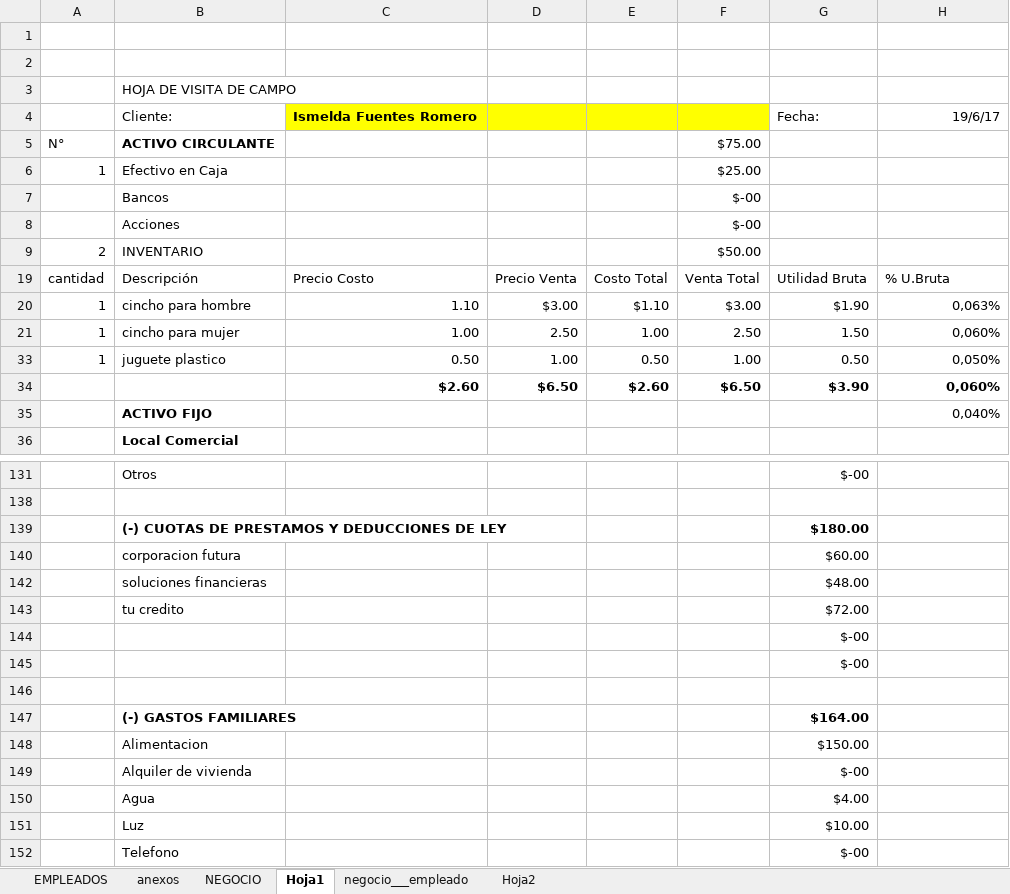
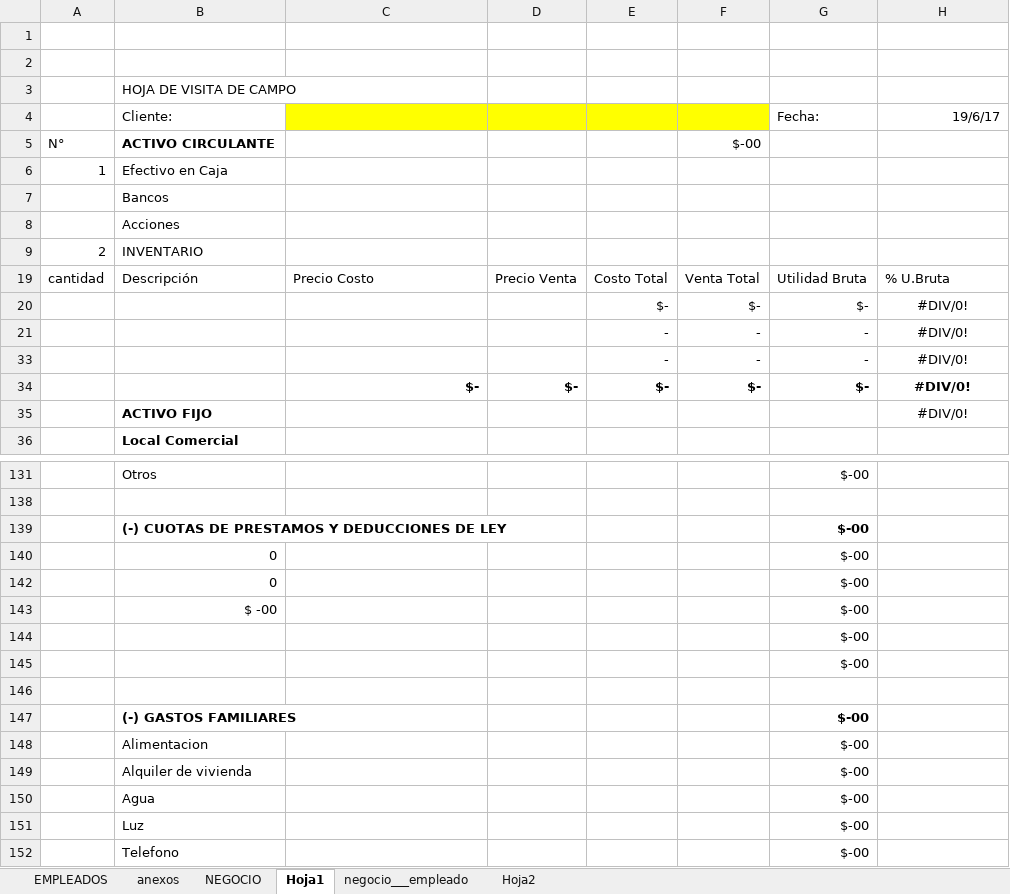
Before and after one commit to CeFGuerrerro/corp_futura, an Excel workbook: CORPFUTURA_v2/src/UTILIDADES/AnalisisCreditos.xlsx, sheet Hoja1, drawn as a sheet; only a part is shown, gaps mark what is left out; values as stored, in another font and other column widths than the file's, no borders; removed rows and columns are numbered as before the commit, all else as after; the diff covers the shown part only; the diff names each change by its address in the sheet, - before the commit and + after, or states it on an @@ line.

```diff
--- a/CORPFUTURA_v2/src/UTILIDADES/AnalisisCreditos.xlsx (sheet Hoja1)
+++ b/CORPFUTURA_v2/src/UTILIDADES/AnalisisCreditos.xlsx (sheet Hoja1)
-C4: Ismelda Fuentes Romero
+C4: (empty)
-F5: $75.00
+F5: $-00
-F6: $25.00
+F6: (empty)
-F7:F8: $-00
+F7:F8: (empty)
-F9: $50.00
+F9: (empty)
-row 20: 1 | cincho para hombre | 1.10 | $3.00 | $1.10 | $3.00 | $1.90 | 0,063%
-row 21: 1 | cincho para mujer | 1.00 | 2.50 | 1.00 | 2.50 | 1.50 | 0,060%
-row 33: 1 | juguete plastico | 0.50 | 1.00 | 0.50 | 1.00 | 0.50 | 0,050%
-row 34:  |  | $2.60 | $6.50 | $2.60 | $6.50 | $3.90 | 0,060%
+row 20:  |  |  |  | $- | $- | $- | #DIV/0!
+row 21:  |  |  |  | - | - | - | #DIV/0!
+row 33:  |  |  |  | - | - | - | #DIV/0!
+row 34:  |  | $- | $- | $- | $- | $- | #DIV/0!
-H35: 0,040%
+H35: #DIV/0!
-H35 alignment: right
+H35 alignment: center
-G139: $180.00
+G139: $-00
-row 140:  | corporacion futura |  |  |  |  | $60.00
-row 142:  | soluciones financieras |  |  |  |  | $48.00
-row 143:  | tu credito |  |  |  |  | $72.00
+row 140:  | 0 |  |  |  |  | $-00
+row 142:  | 0 |  |  |  |  | $-00
+row 143:  | $ -00 |  |  |  |  | $-00
-G147: $164.00
+G147: $-00
-G148: $150.00
+G148: $-00
-G150: $4.00
+G150: $-00
-G151: $10.00
+G151: $-00
```
Also changed, not shown: 5 added rows, 5 removed rows, 19 edited cells and cell formats elsewhere in this sheet, sheet anexos, sheet EMPLEADOS, sheet NEGOCIO, formulas that keep their value, 15 other files.
